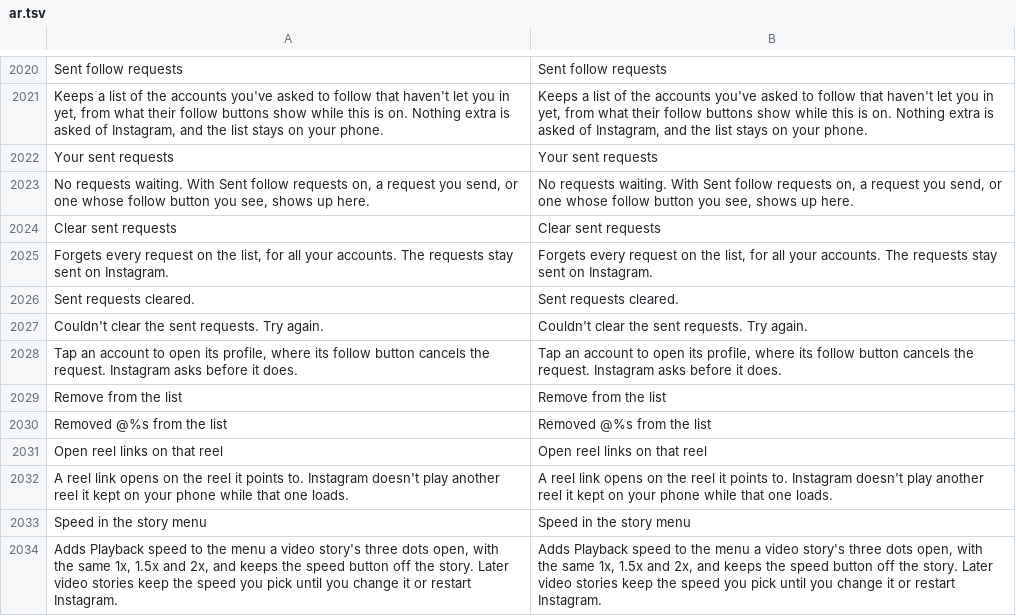
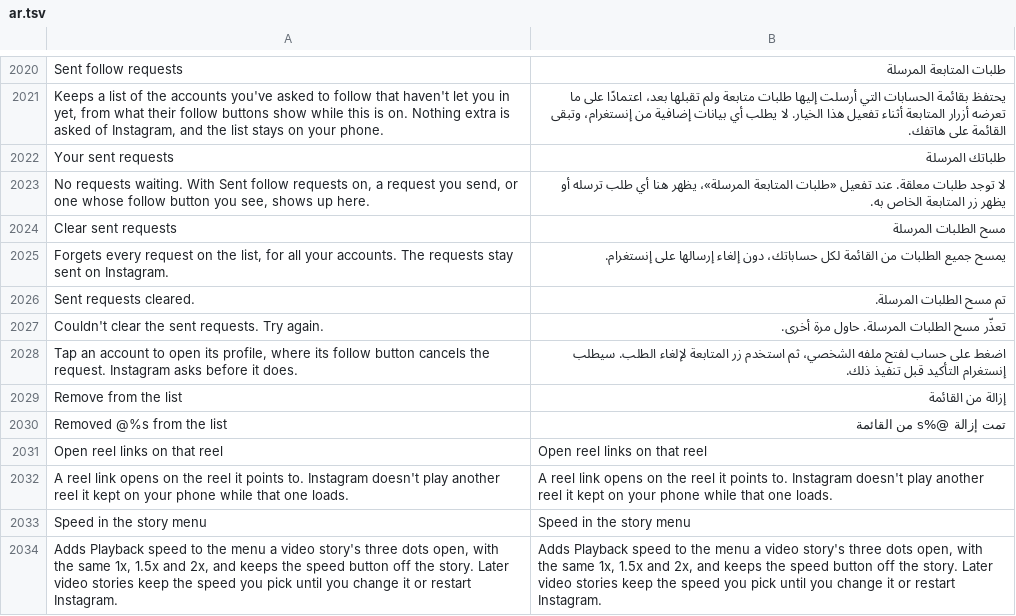
Before and after one commit to hisham099/HushGram, a TSV file: extensions/shared/library/src/main/l10n/ar.tsv, drawn as a sheet; only a part is shown, gaps mark what is left out; the diff covers the shown part only; the diff names each change by its address in the sheet, - before the commit and + after, or states it on an @@ line.

Commit message:
l10n: translate saved profiles and follow requests

```diff
--- a/extensions/shared/library/src/main/l10n/ar.tsv
+++ b/extensions/shared/library/src/main/l10n/ar.tsv
-B2020: Sent follow requests
+B2020: طلبات المتابعة المرسلة
-B2021: Keeps a list of the accounts you've asked to follow that haven't let you in yet, from what their follow buttons show while this is on. Nothing extra is asked of Instagram, and the list stays on your phone.
+B2021: يحتفظ بقائمة الحسابات التي أرسلت إليها طلبات متابعة ولم تقبلها بعد، اعتمادًا على ما تعرضه أزرار المتابعة أثناء تفعيل هذا الخيار. لا يطلب أي بيانات إضافية من إنستغرام، وتبقى القائمة على هاتفك.
-B2022: Your sent requests
+B2022: طلباتك المرسلة
-B2023: No requests waiting. With Sent follow requests on, a request you send, or one whose follow button you see, shows up here.
+B2023: لا توجد طلبات معلقة. عند تفعيل «طلبات المتابعة المرسلة»، يظهر هنا أي طلب ترسله أو يظهر زر المتابعة الخاص به.
-B2024: Clear sent requests
+B2024: مسح الطلبات المرسلة
-B2025: Forgets every request on the list, for all your accounts. The requests stay sent on Instagram.
+B2025: يمسح جميع الطلبات من القائمة لكل حساباتك، دون إلغاء إرسالها على إنستغرام.
-B2026: Sent requests cleared.
+B2026: تم مسح الطلبات المرسلة.
-B2027: Couldn't clear the sent requests. Try again.
+B2027: تعذّر مسح الطلبات المرسلة. حاول مرة أخرى.
-B2028: Tap an account to open its profile, where its follow button cancels the request. Instagram asks before it does.
+B2028: اضغط على حساب لفتح ملفه الشخصي، ثم استخدم زر المتابعة لإلغاء الطلب. سيطلب إنستغرام التأكيد قبل تنفيذ ذلك.
-B2029: Remove from the list
+B2029: إزالة من القائمة
-B2030: Removed @%s from the list
+B2030: تمت إزالة @%s من القائمة
```
Also changed, not shown: 27 edited cells elsewhere in this file.
